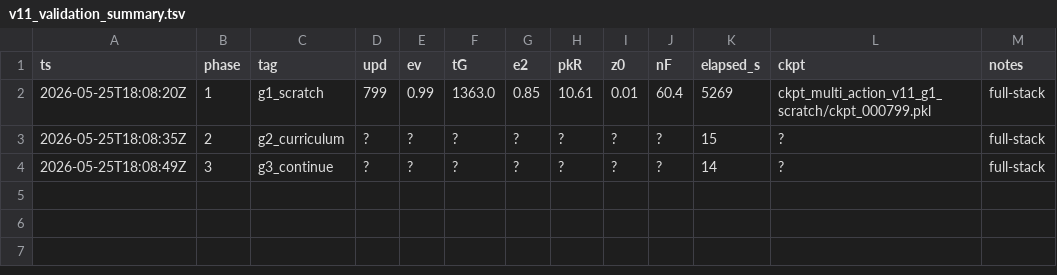
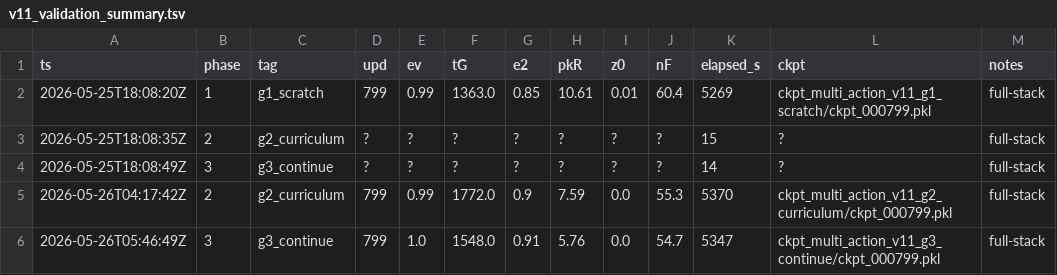
Before and after one commit to lvchao0428/OrbitWarRL, a TSV file: logs/v11_validation_summary.tsv, drawn as a sheet; the diff names each change by its address in the sheet, - before the commit and + after, or states it on an @@ line.

```diff
--- a/logs/v11_validation_summary.tsv
+++ b/logs/v11_validation_summary.tsv
+row 5: 2026-05-26T04:17:42Z | 2 | g2_curriculum | 799 | 0.99 | 1772.0 | 0.9 | 7.59 | 0.0 | 55.3 | 5370 | ckpt_multi_action_v11_g2_curriculum/ckpt_000799.pkl | full-stack
+row 6: 2026-05-26T05:46:49Z | 3 | g3_continue | 799 | 1.0 | 1548.0 | 0.91 | 5.76 | 0.0 | 54.7 | 5347 | ckpt_multi_action_v11_g3_continue/ckpt_000799.pkl | full-stack
```
Also changed, not shown: 27 other files.
